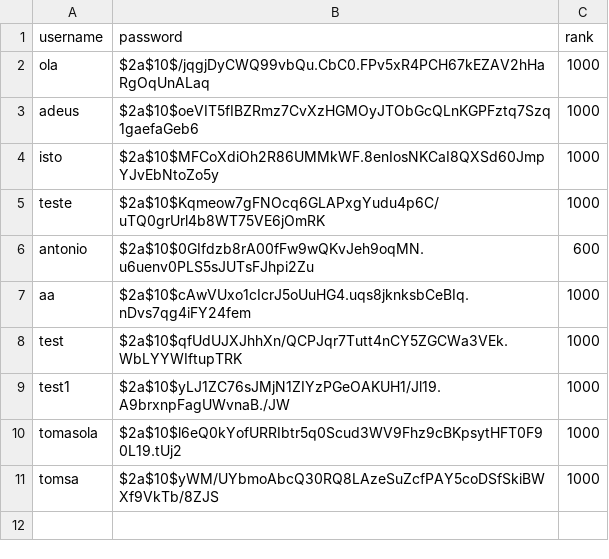
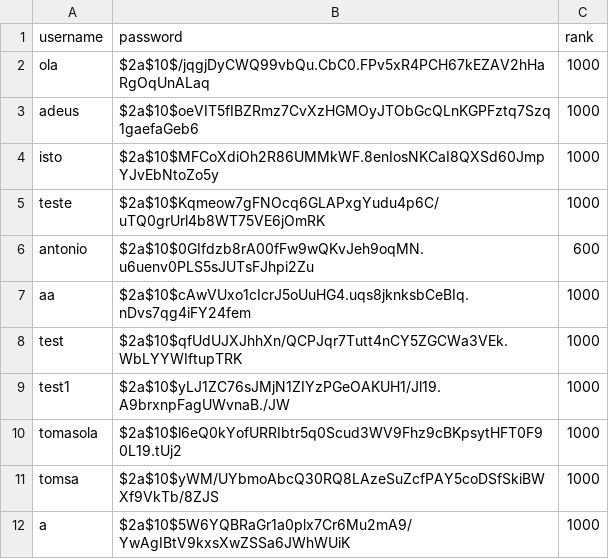
Before and after one commit to ZeAntonioM/CPD-Projects, a CSV file: assign2/src/hangman/src/main/java/fe/up/pt/users.csv, drawn as a sheet.

```diff
--- a/assign2/src/hangman/src/main/java/fe/up/pt/users.csv
+++ b/assign2/src/hangman/src/main/java/fe/up/pt/users.csv
@@ -11 +11,2 @@ tomasola,$2a$10$l6eQ0kYofURRIbtr5q0Scud3WV9Fhz9cBKpsytHFT0F90L19.tUj2,1000
 tomsa,$2a$10$yWM/UYbmoAbcQ30RQ8LAzeSuZcfPAY5coDSfSkiBWXf9VkTb/8ZJS,1000
+a,$2a$10$5W6YQBRaGr1a0plx7Cr6Mu2mA9/YwAgIBtV9kxsXwZSSa6JWhWUiK,1000
```
Also changed, not shown: 4 other files.
